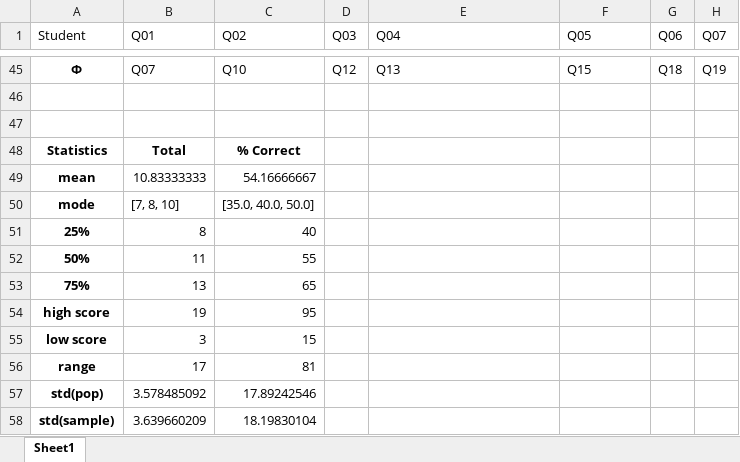
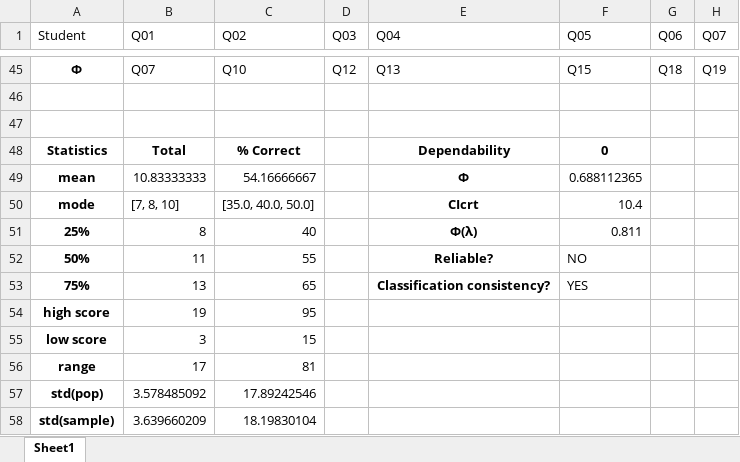
Before and after one commit to olgarozhdestvina/Data-Science-and-Machine-Learning, an Excel workbook: Data analytics/Language tests/Data/one_test_dichotomous_analysis_CRT.xlsx, sheet Sheet1, drawn as a sheet; only a part is shown, gaps mark what is left out; values as stored, in another font and other column widths than the file's, no borders; charts and pictures and table styles not drawn; the diff names each change by its address in the sheet, - before the commit and + after, or states it on an @@ line.

Commit message:
-Finished dependability analysis for CRT.

```diff
--- a/Data analytics/Language tests/Data/one_test_dichotomous_analysis_CRT.xlsx (sheet Sheet1)
+++ b/Data analytics/Language tests/Data/one_test_dichotomous_analysis_CRT.xlsx (sheet Sheet1)
-E48 (Q04): (empty)
+E48 (Q04): Dependability
-F48 (Q05): (empty)
+F48 (Q05): 0
-E49 (Q04): (empty)
+E49 (Q04): Ф
-F49 (Q05): (empty)
+F49 (Q05): 0.688112365
-E50 (Q04): (empty)
+E50 (Q04): CIcrt
-F50 (Q05): (empty)
+F50 (Q05): 10.4
-E51 (Q04): (empty)
+E51 (Q04): Ф(λ)
-F51 (Q05): (empty)
+F51 (Q05): 0.811
-E52 (Q04): (empty)
+E52 (Q04): Reliable?
-F52 (Q05): (empty)
+F52 (Q05): NO
-E53 (Q04): (empty)
+E53 (Q04): Classification consistency?
-F53 (Q05): (empty)
+F53 (Q05): YES
```
Also changed, not shown: charts or pictures, Data analytics/Language tests/Data/distractor_analysis.xlsx, Data analytics/Language tests/Data/one_test_dichotomous_analysis_NRT.xlsx, 2 other files.
